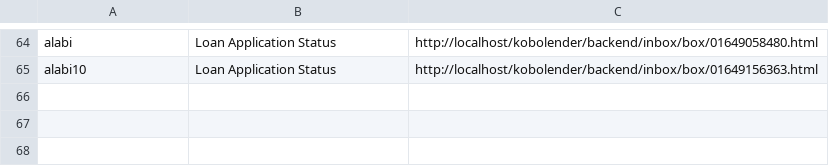
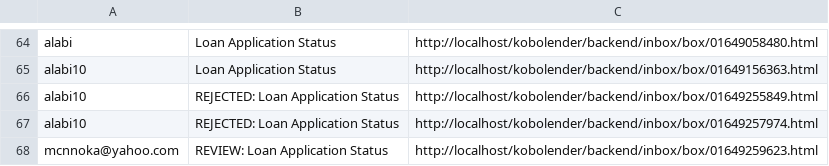
Before and after one commit to aalabi/kobolender, a CSV file: backend/inbox/box/inbox.csv, drawn as a sheet; only a part is shown, gaps mark what is left out; the diff names each change by its address in the sheet, - before the commit and + after, or states it on an @@ line.

Commit message:
modify email subject on loan approve and reject

```diff
--- a/backend/inbox/box/inbox.csv
+++ b/backend/inbox/box/inbox.csv
+row 66: alabi10 | REJECTED: Loan Application Status | http://localhost/kobolender/backend/inbox/box/01649255849.html
+row 67: alabi10 | REJECTED: Loan Application Status | http://localhost/kobolender/backend/inbox/box/01649257974.html
+row 68: mcnnoka@yahoo.com | REVIEW: Loan Application Status | http://localhost/kobolender/backend/inbox/box/01649259623.html
```
Also changed, not shown: 5 other files.
